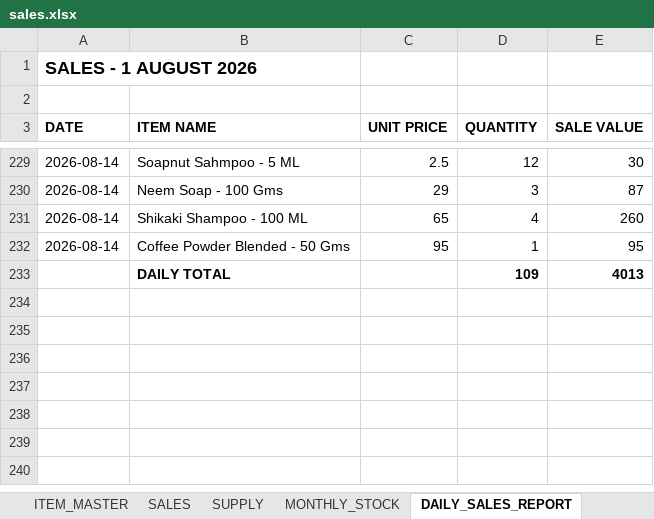
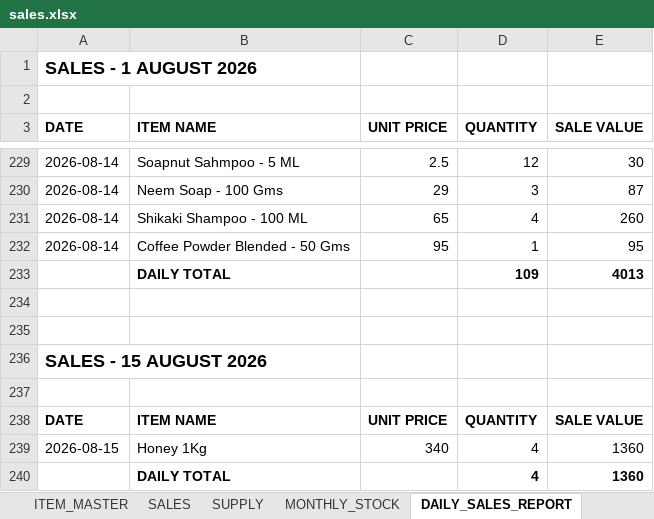
Before and after one commit to suryasai693-lang/daily_sales_website, an Excel workbook: data/sales.xlsx, sheet DAILY_SALES_REPORT, drawn as a sheet; only a part is shown, gaps mark what is left out; values as stored, in another font and other column widths than the file's, no borders; the diff names each change by its address in the sheet, - before the commit and + after, or states it on an @@ line.

Commit message:
Update sales.xlsx from DailyStock

```diff
--- a/data/sales.xlsx (sheet DAILY_SALES_REPORT)
+++ b/data/sales.xlsx (sheet DAILY_SALES_REPORT)
+row 234: (empty)
+row 235: (empty)
+row 236: SALES - 15 AUGUST 2026
+row 237: (empty)
+row 238: DATE | ITEM NAME | UNIT PRICE | QUANTITY | SALE VALUE
+row 239: 2026-08-15 | Honey 1Kg | 340 | 4 | 1360
+row 240:  | DAILY TOTAL |  | 4 | 1360
```
Also changed, not shown: sheet SALES, sheet MONTHLY_STOCK.
